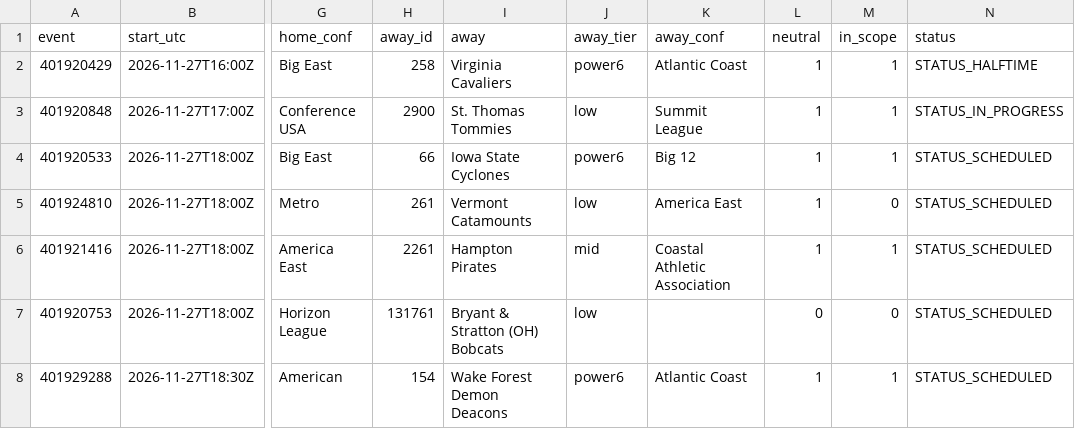
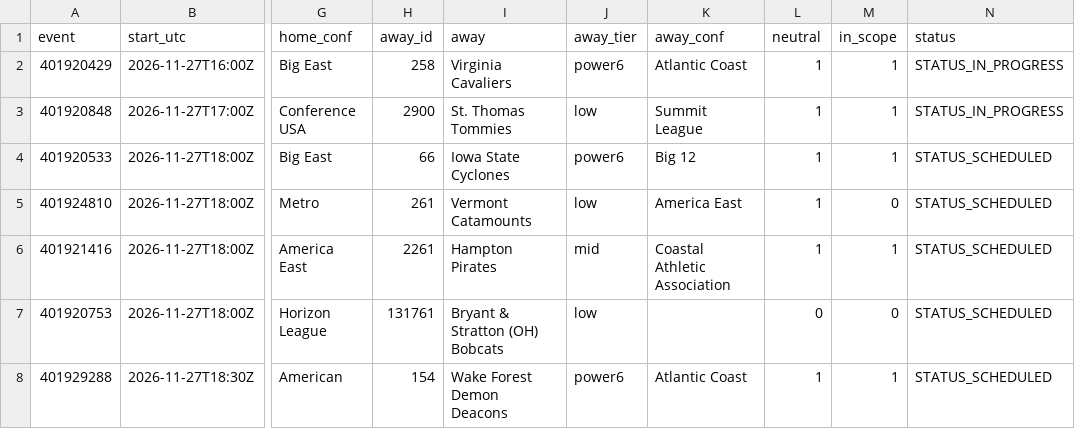
Before and after one commit to jlwin1995-alt/CBB, a CSV file: data/raw/schedule.csv, drawn as a sheet; only a part is shown, gaps mark what is left out; the diff names each change by its address in the sheet, - before the commit and + after, or states it on an @@ line.

```diff
--- a/data/raw/schedule.csv
+++ b/data/raw/schedule.csv
-N2 (status): STATUS_HALFTIME
+N2 (status): STATUS_IN_PROGRESS
```
Also changed, not shown: data/log/credits.csv, data/proj/projections.csv, 5 other files.
